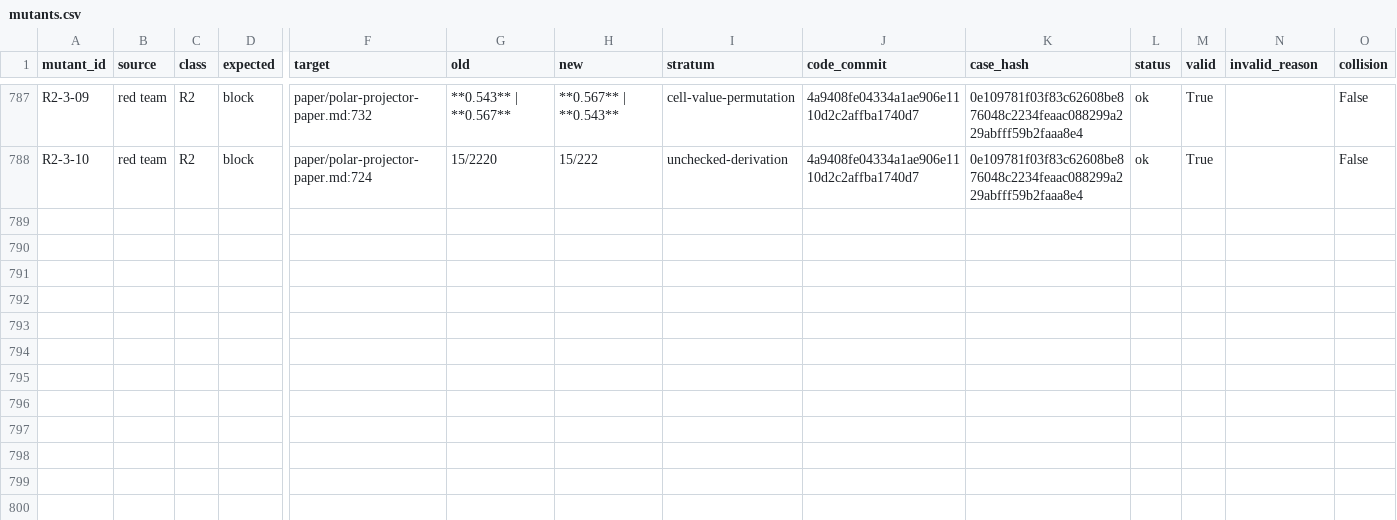
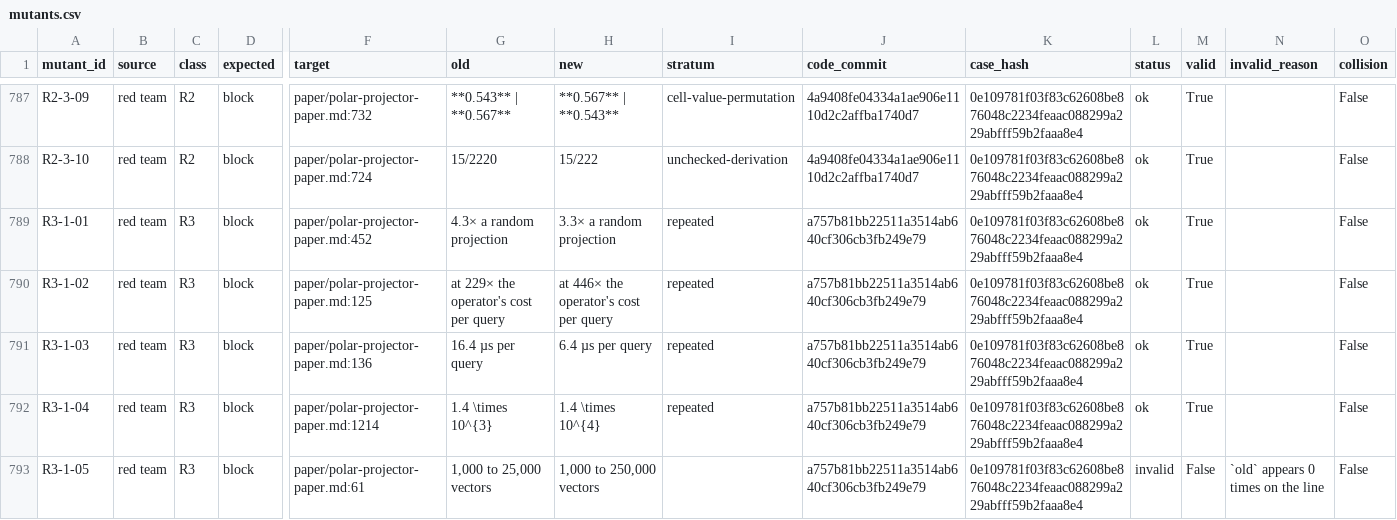
Before and after one commit to AlexusPacicus/recognitum, a CSV file: results/mutants.csv, drawn as a sheet; only a part is shown, gaps mark what is left out; rows hold the shown columns only; the diff names each change by its address in the sheet, - before the commit and + after, or states it on an @@ line.

Commit message:
Red team, part R3: the response and its record, with two personal strings replaced; its five edits through both detectors, and the tables written by the analysis script

```diff
--- a/results/mutants.csv
+++ b/results/mutants.csv
+row 789: R3-1-01 | red team | R3 | block | paper/polar-projector-paper.md:452 | 4.3× a random projection | 3.3× a random projection | repeated | a757b81bb22511a3514ab640cf306cb3fb249e79 | 0e109781f03f83c62608be876048c2234feaac088299a229abfff59b2faaa8e4 | ok | True |  | False
+row 790: R3-1-02 | red team | R3 | block | paper/polar-projector-paper.md:125 | at 229× the operator's cost per query | at 446× the operator's cost per query | repeated | a757b81bb22511a3514ab640cf306cb3fb249e79 | 0e109781f03f83c62608be876048c2234feaac088299a229abfff59b2faaa8e4 | ok | True |  | False
+row 791: R3-1-03 | red team | R3 | block | paper/polar-projector-paper.md:136 | 16.4 µs per query | 6.4 µs per query | repeated | a757b81bb22511a3514ab640cf306cb3fb249e79 | 0e109781f03f83c62608be876048c2234feaac088299a229abfff59b2faaa8e4 | ok | True |  | False
+row 792: R3-1-04 | red team | R3 | block | paper/polar-projector-paper.md:1214 | 1.4 \times 10^{3} | 1.4 \times 10^{4} | repeated | a757b81bb22511a3514ab640cf306cb3fb249e79 | 0e109781f03f83c62608be876048c2234feaac088299a229abfff59b2faaa8e4 | ok | True |  | False
+row 793: R3-1-05 | red team | R3 | block | paper/polar-projector-paper.md:61 | 1,000 to 25,000 vectors | 1,000 to 250,000 vectors |  | a757b81bb22511a3514ab640cf306cb3fb249e79 | 0e109781f03f83c62608be876048c2234feaac088299a229abfff59b2faaa8e4 | invalid | False | `old` appears 0 times on the line | False
```
Also changed, not shown: 6 other files.
